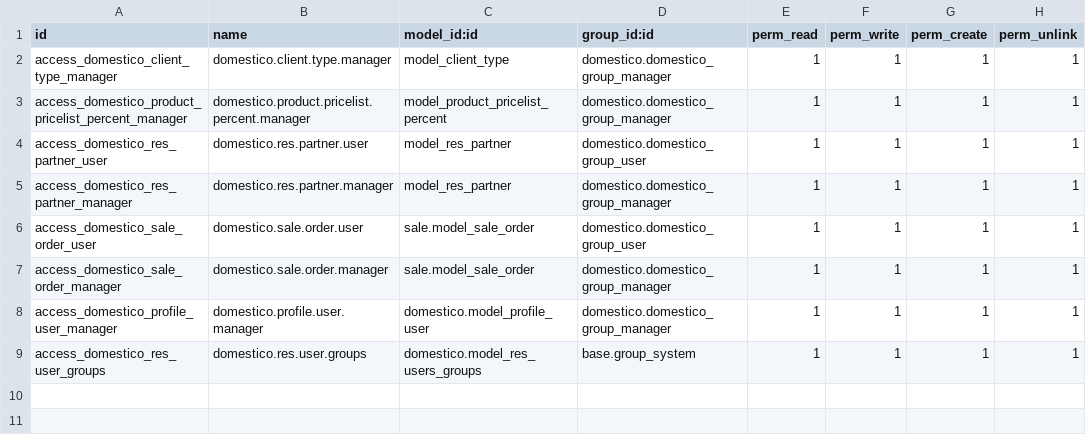
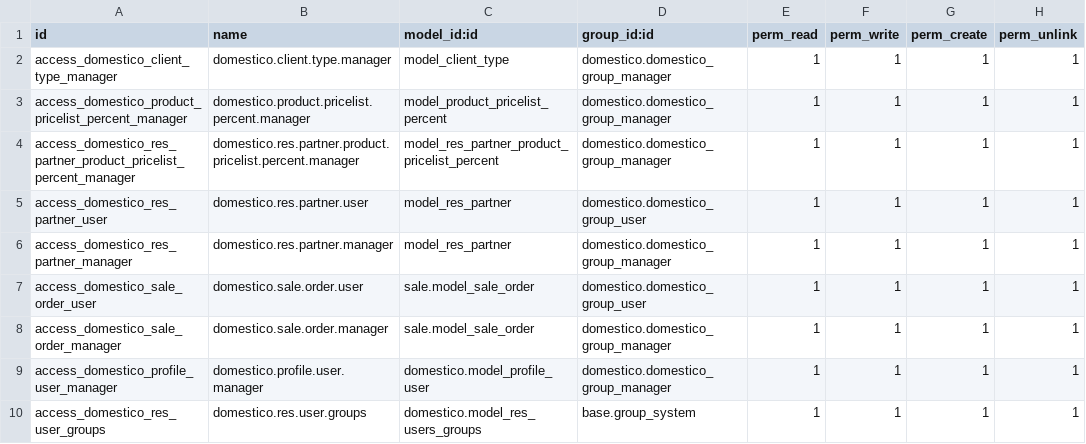
Before and after one commit to Alejandrotrox117/Develop_odoo, a CSV file: domestico/security/ir.model.access.csv, drawn as a sheet; the diff names each change by its address in the sheet, - before the commit and + after, or states it on an @@ line.

```diff
--- a/domestico/security/ir.model.access.csv
+++ b/domestico/security/ir.model.access.csv
+row 4: access_domestico_res_partner_product_pricelist_percent_manager | domestico.res.partner.product.pricelist.percent.manager | model_res_partner_product_pricelist_percent | domestico.domestico_group_manager | 1 | 1 | 1 | 1
```
Also changed, not shown: 4 other files.
